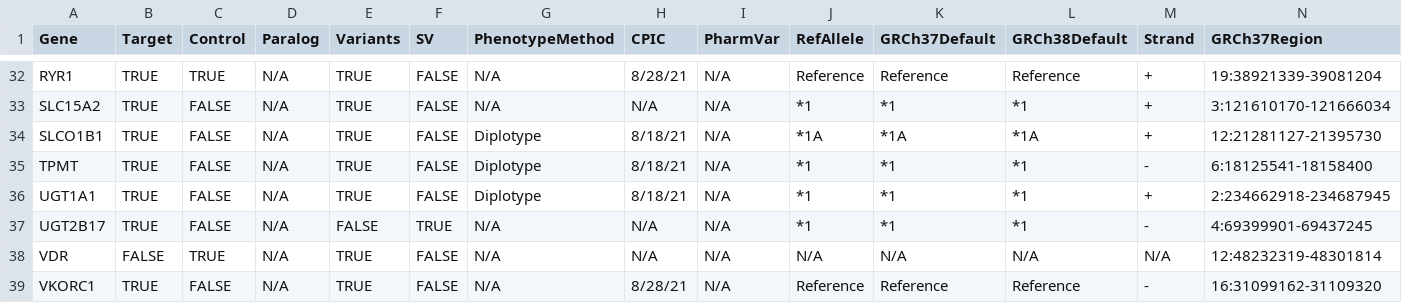
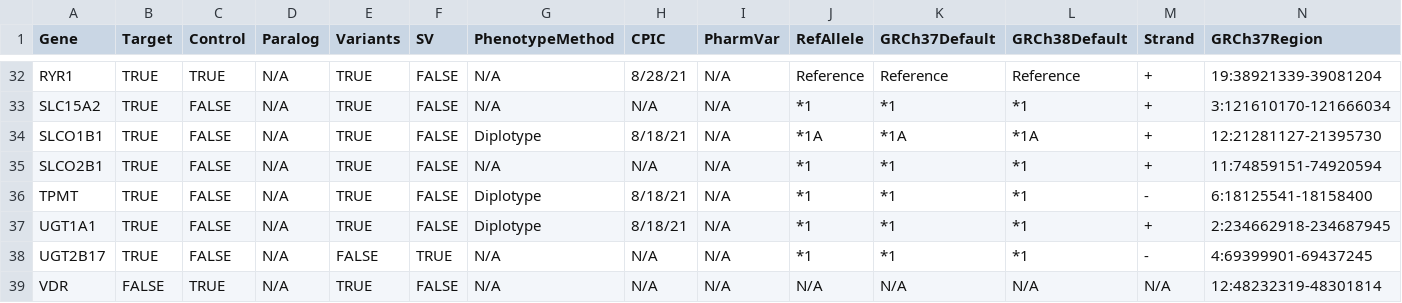
Before and after one commit to sbslee/pypgx, a CSV file: pypgx/api/data/gene-table.csv, drawn as a sheet; only a part is shown, gaps mark what is left out; the shorter side is filled out with more unchanged rows; rows hold the shown columns only; the diff names each change by its address in the sheet, - before the commit and + after, or states it on an @@ line.

Commit message:
Add new gene: SLCO2B1

```diff
--- a/pypgx/api/data/gene-table.csv
+++ b/pypgx/api/data/gene-table.csv
+row 35: SLCO2B1 | TRUE | FALSE | N/A | TRUE | FALSE | N/A | N/A | N/A | *1 | *1 | *1 | + | 11:74859151-74920594
```
Also changed, not shown: pypgx/api/data/allele-table.csv, pypgx/api/data/variant-table.csv.
